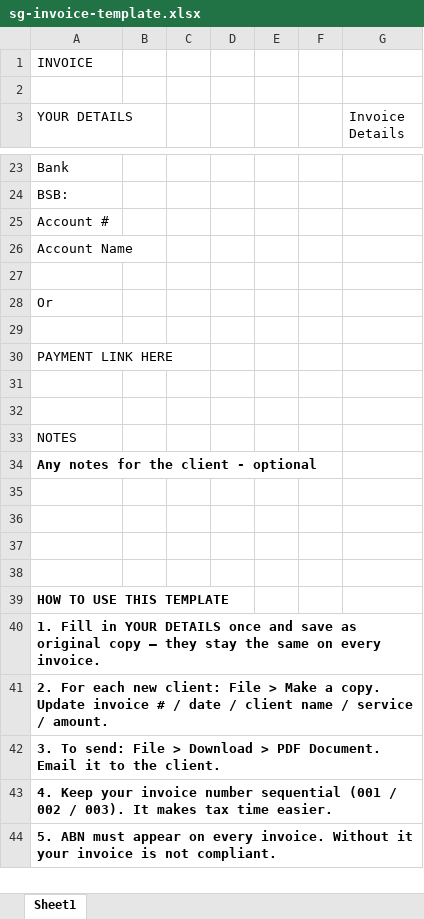
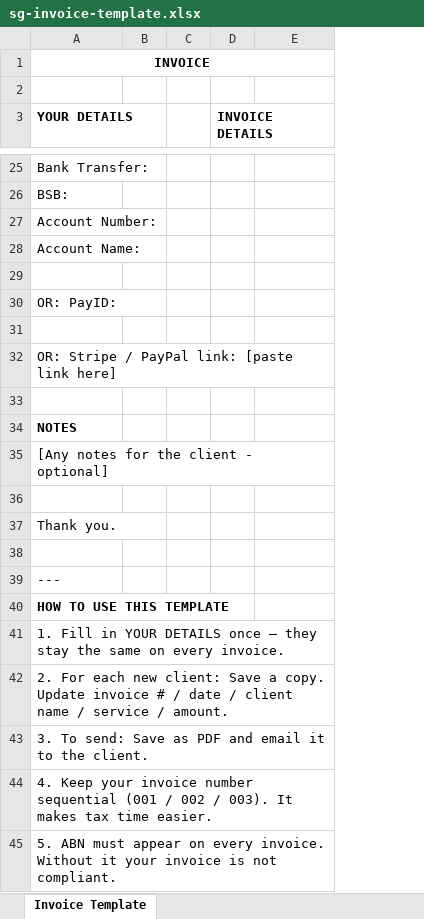
Before and after one commit to Jess-Hollamby/energy-with-jess-website, an Excel workbook: pdfs/sg-invoice-template.xlsx, sheet Invoice Template, drawn as a sheet; only a part is shown, gaps mark what is left out; values as stored, in another font and other column widths than the file's, no borders; removed rows and columns are numbered as before the commit, all else as after; the diff covers the shown part only; the diff names each change by its address in the sheet, - before the commit and + after, or states it on an @@ line.

```diff
--- a/pdfs/sg-invoice-template.xlsx (sheet Invoice Template)
+++ b/pdfs/sg-invoice-template.xlsx (sheet Invoice Template)
-sheet tab: Sheet1
+sheet tab: Invoice Template
-column B, empty
-column C, empty
-column D, empty
-column E, empty
+column B, empty
+column D (INVOICE DETAILS), empty
@@ A1 bold: off → on, alignment: left → center @@
+A1:E1 merged
-A3 bold: off
+A3 bold: on
-E3: Invoice Details
+E3: (empty)
-A25 (YOUR DETAILS): Bank
+A25 (YOUR DETAILS): Bank Transfer:
-A27 (YOUR DETAILS): Account #
+A27 (YOUR DETAILS): Account Number:
-A28 (YOUR DETAILS): Account Name
+A28 (YOUR DETAILS): Account Name:
-A30 (YOUR DETAILS): Or
+A30 (YOUR DETAILS): OR: PayID:
-A32 (YOUR DETAILS): PAYMENT LINK HERE
+A32 (YOUR DETAILS): OR: Stripe / PayPal link: [paste link here]
-row 31: (empty)
-A34 bold: off
+A34 bold: on
-A35 (YOUR DETAILS): Any notes for the client - optional
+A35 (YOUR DETAILS): [Any notes for the client - optional]
-A35 bold: on
+A35 bold: off
+row 37: Thank you.
-A39 (YOUR DETAILS): (empty)
+A39 (YOUR DETAILS): ---
-row 38: (empty)
-A41 (YOUR DETAILS): …DETAILS once and save as original copy — they…
+A41 (YOUR DETAILS): …DETAILS once — they…
-A41:A45 bold: on
+A41:A45 bold: off
-A42 (YOUR DETAILS): …new client: File > Make a copy.…
+A42 (YOUR DETAILS): …new client: Save a copy.…
-A43 (YOUR DETAILS): …To send: File > Download > PDF Document. Email it to…
+A43 (YOUR DETAILS): …To send: Save as PDF and email it to…
```
Also changed, not shown: 10 added rows, 8 removed rows, 7 edited cells and cell formats elsewhere in this sheet, pdfs/sg-finance-template.xlsx, 1 other file.
